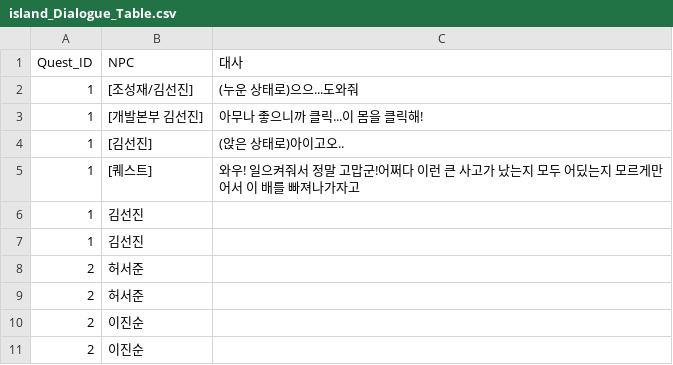
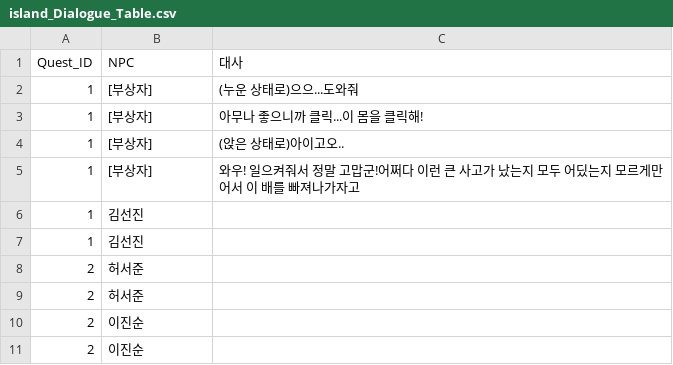
Before and after one commit to kimkimsun/RDD_DB_T, a CSV file: Assets/Resources/island_Dialogue_Table.csv, drawn as a sheet.

```diff
--- a/Assets/Resources/island_Dialogue_Table.csv
+++ b/Assets/Resources/island_Dialogue_Table.csv
@@ -1,6 +1,6 @@
 Quest_ID,NPC,대사
-1,[조성재/김선진],(누운 상태로)으으...도와줘
-1,[개발본부 김선진],아무나 좋으니까 클릭...이 몸을 클릭해!
-1,[김선진],(앉은 상태로)아이고오..
-1,[퀘스트],와우! 일으켜줘서 정말 고맙군!어쩌다 이런 큰 사고가 났는지 모두 어딨는지 모르게만 어서 이 배를 빠져나가자고
+1,[부상자],(누운 상태로)으으...도와줘
+1,[부상자],아무나 좋으니까 클릭...이 몸을 클릭해!
+1,[부상자],(앉은 상태로)아이고오..
+1,[부상자],와우! 일으켜줘서 정말 고맙군!어쩌다 이런 큰 사고가 났는지 모두 어딨는지 모르게만 어서 이 배를 빠져나가자고
 1,김선진,
```
Also changed, not shown: Assets/Resources/island_Quest_Table.csv, 4 other files.
